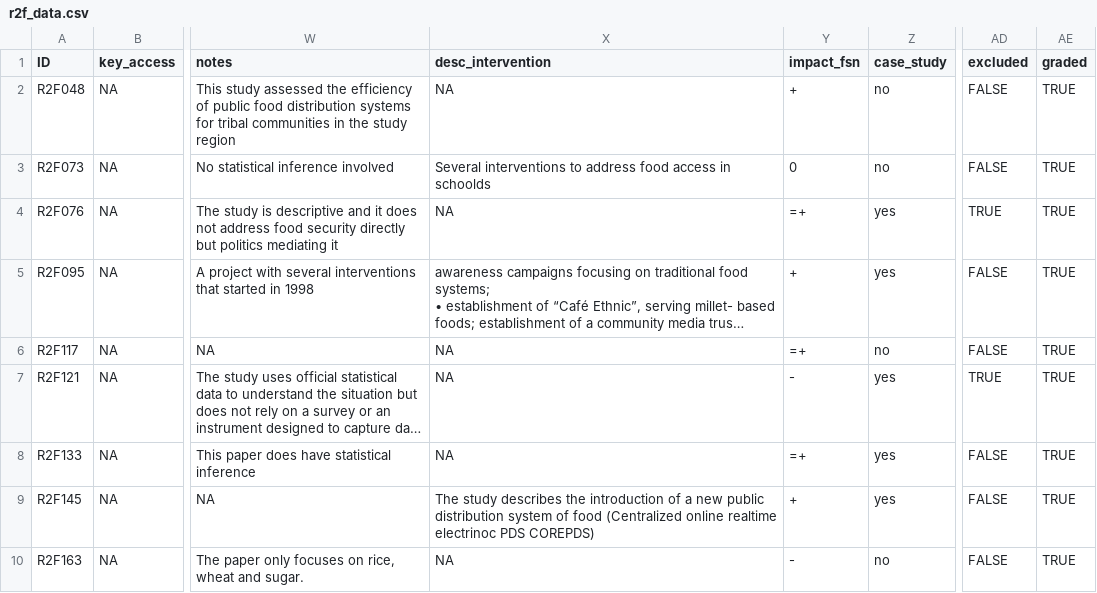
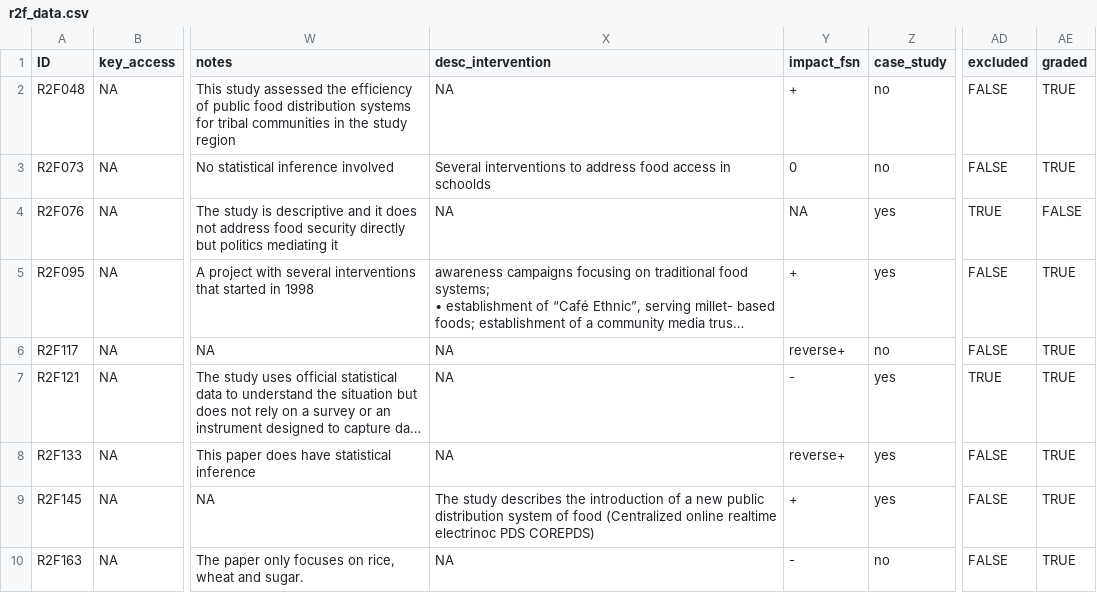
Before and after one commit to devonds/rights_and_food_security, a CSV file: input_data/r2f_data.csv, drawn as a sheet; only a part is shown, gaps mark what is left out; long unchanged cells end in …; the diff covers the shown part only; the diff names each change by its address in the sheet, - before the commit and + after, or states it on an @@ line.

```diff
--- a/input_data/r2f_data.csv
+++ b/input_data/r2f_data.csv
-Y4 (impact_fsn): =+
+Y4 (impact_fsn): NA
-AE4 (graded): TRUE
+AE4 (graded): FALSE
-Y6 (impact_fsn): =+
+Y6 (impact_fsn): reverse+
-Y8 (impact_fsn): =+
+Y8 (impact_fsn): reverse+
```
Also changed, not shown: 22 edited cells elsewhere in this file, input_data/HLPE Food Sov Keying - FSv.csv, 22 other files.
